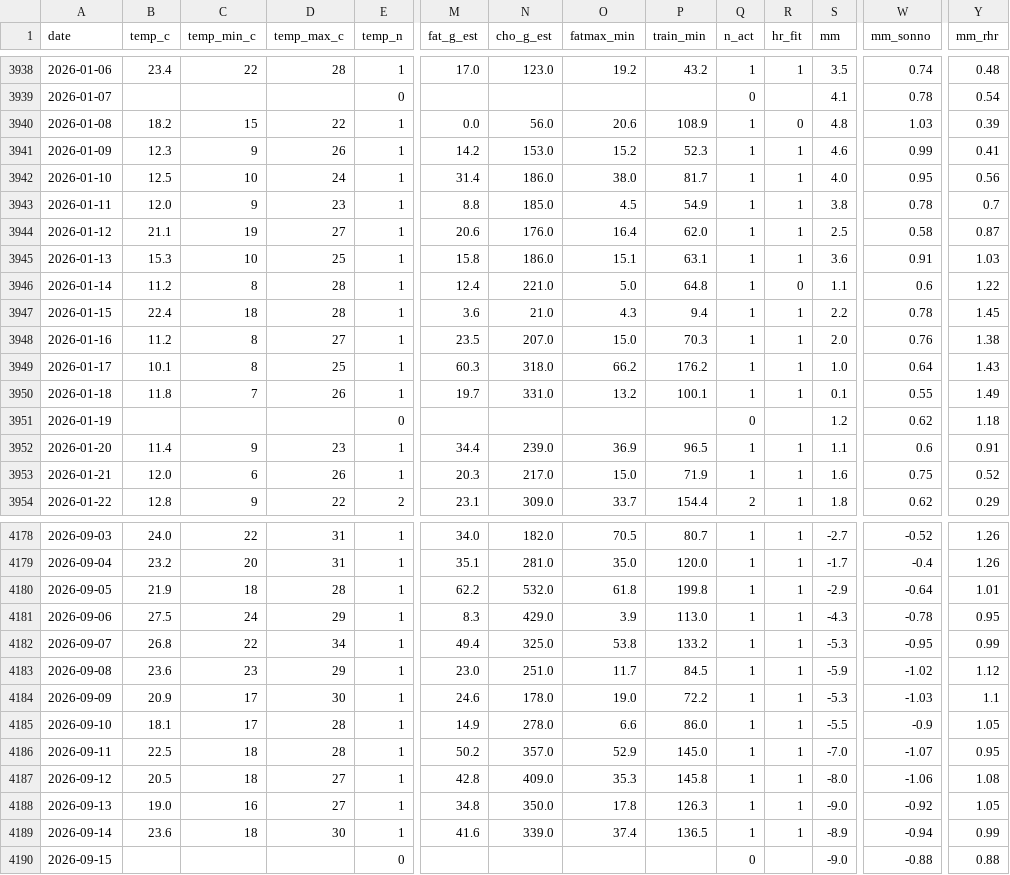
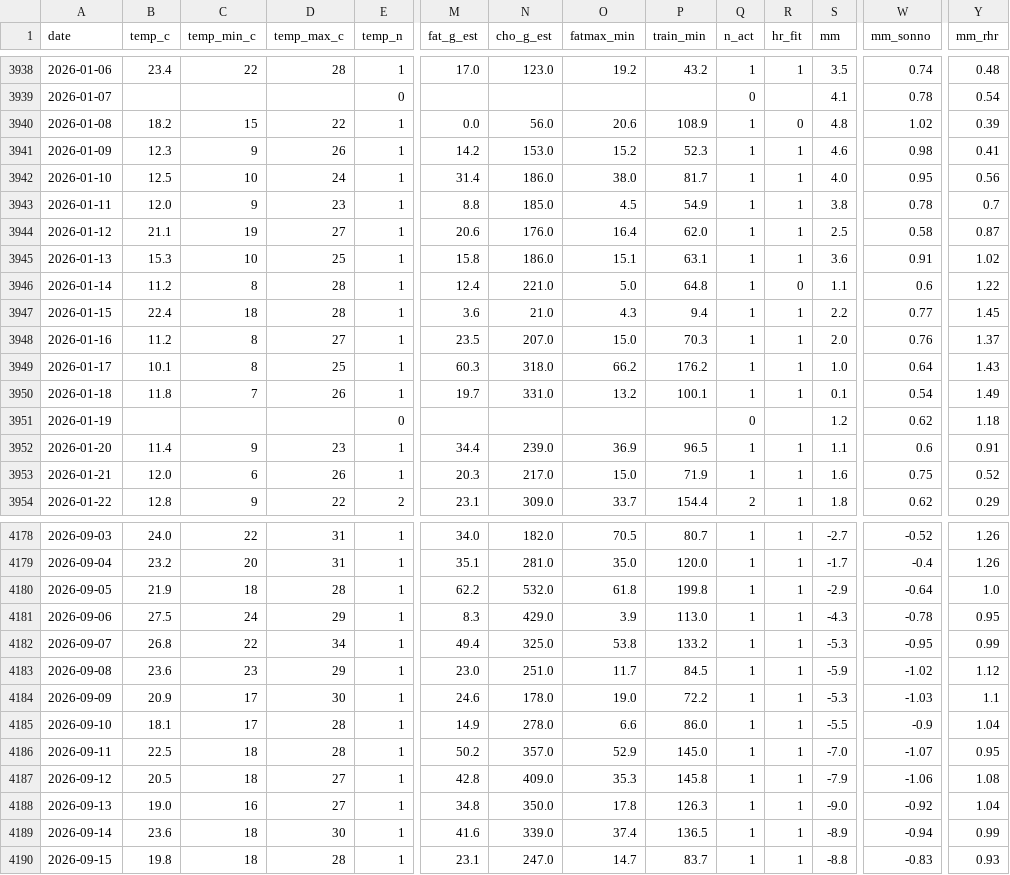
Before and after one commit to micmer-git/micmer-git.github.io, a CSV file: vita/cibo/data/metabolismo.csv, drawn as a sheet; only a part is shown, gaps mark what is left out; the diff covers the shown part only; the diff names each change by its address in the sheet, - before the commit and + after, or states it on an @@ line.

```diff
--- a/vita/cibo/data/metabolismo.csv
+++ b/vita/cibo/data/metabolismo.csv
-W3940 (mm_sonno): 1.03
+W3940 (mm_sonno): 1.02
-W3941 (mm_sonno): 0.99
+W3941 (mm_sonno): 0.98
-Y3945 (mm_rhr): 1.03
+Y3945 (mm_rhr): 1.02
-W3947 (mm_sonno): 0.78
+W3947 (mm_sonno): 0.77
-Y3948 (mm_rhr): 1.38
+Y3948 (mm_rhr): 1.37
-W3950 (mm_sonno): 0.55
+W3950 (mm_sonno): 0.54
-Y4180 (mm_rhr): 1.01
+Y4180 (mm_rhr): 1.0
-Y4185 (mm_rhr): 1.05
+Y4185 (mm_rhr): 1.04
-S4187 (mm): -8.0
+S4187 (mm): -7.9
-Y4188 (mm_rhr): 1.05
+Y4188 (mm_rhr): 1.04
-B4190 (temp_c): (empty)
+B4190 (temp_c): 19.8
-C4190 (temp_min_c): (empty)
+C4190 (temp_min_c): 18
-D4190 (temp_max_c): (empty)
+D4190 (temp_max_c): 28
-E4190 (temp_n): 0
+E4190 (temp_n): 1
-M4190 (fat_g_est): (empty)
+M4190 (fat_g_est): 23.1
-N4190 (cho_g_est): (empty)
+N4190 (cho_g_est): 247.0
-O4190 (fatmax_min): (empty)
+O4190 (fatmax_min): 14.7
-P4190 (train_min): (empty)
+P4190 (train_min): 83.7
-Q4190 (n_act): 0
+Q4190 (n_act): 1
-R4190 (hr_fit): (empty)
+R4190 (hr_fit): 1
-S4190 (mm): -9.0
+S4190 (mm): -8.8
-W4190 (mm_sonno): -0.88
+W4190 (mm_sonno): -0.83
-Y4190 (mm_rhr): 0.88
+Y4190 (mm_rhr): 0.93
```
Also changed, not shown: 116 edited cells elsewhere in this file, tools/food/data/activities.csv, vita/cibo/data/nutrition.csv, 3 other files.
